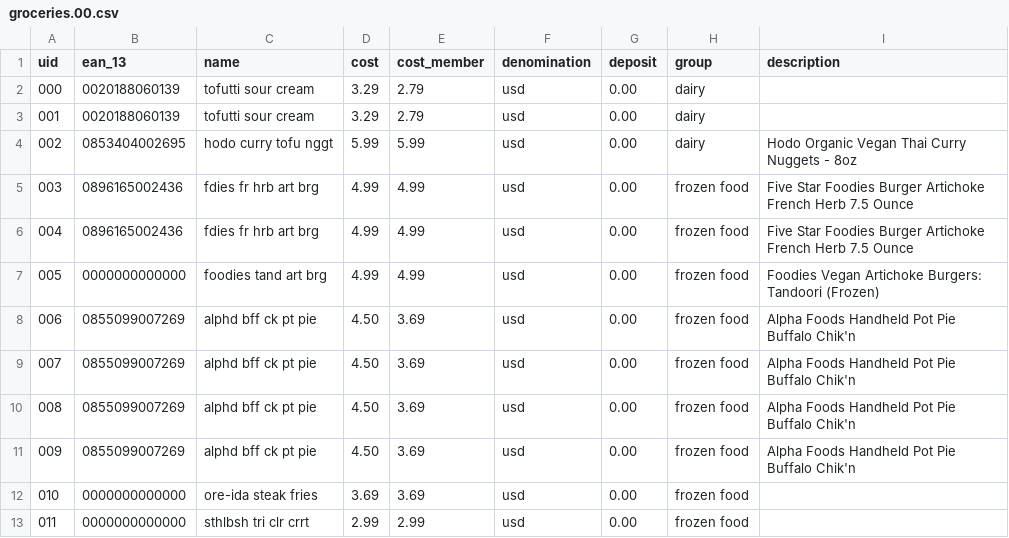
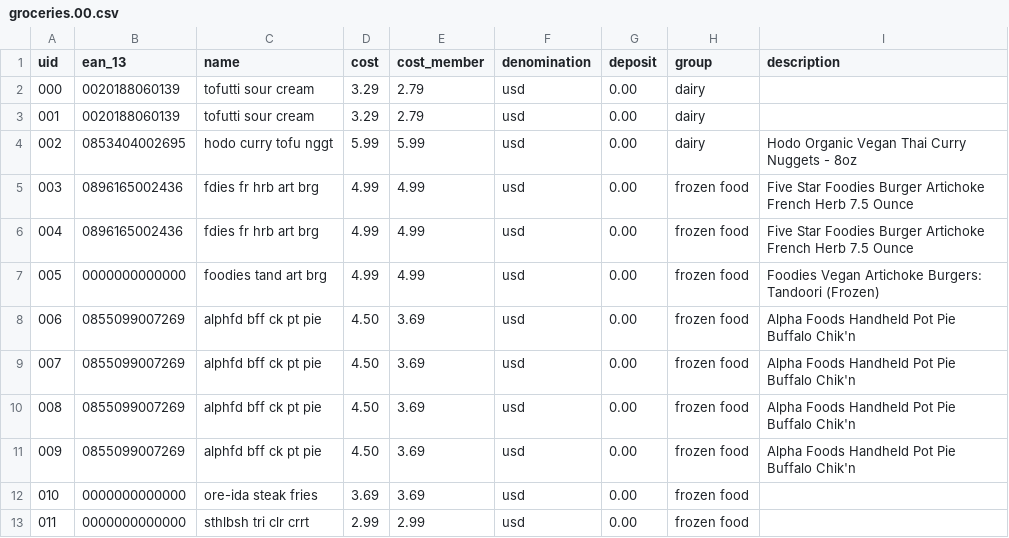
Before and after one commit to leafyrabbet/leafyrabbet_data, a CSV file: groceries.00.csv, drawn as a sheet; only a part is shown.

Commit message:
FIX: Name Typo
- Updating name for consistency across datafiles.

```diff
--- a/groceries.00.csv
+++ b/groceries.00.csv
@@ -7,6 +7,6 @@ uid,ean_13,name,cost,cost_member,denomination,deposit,group,description
 005,0000000000000,"foodies tand art brg",4.99,4.99,usd,0.00,"frozen food","Foodies Vegan Artichoke Burgers: Tandoori (Frozen)"
-006,0855099007269,"alphd bff ck pt pie",4.50,3.69,usd,0.00,"frozen food","Alpha Foods Handheld Pot Pie Buffalo Chik'n"
-007,0855099007269,"alphd bff ck pt pie",4.50,3.69,usd,0.00,"frozen food","Alpha Foods Handheld Pot Pie Buffalo Chik'n"
-008,0855099007269,"alphd bff ck pt pie",4.50,3.69,usd,0.00,"frozen food","Alpha Foods Handheld Pot Pie Buffalo Chik'n"
-009,0855099007269,"alphd bff ck pt pie",4.50,3.69,usd,0.00,"frozen food","Alpha Foods Handheld Pot Pie Buffalo Chik'n"
+006,0855099007269,"alphfd bff ck pt pie",4.50,3.69,usd,0.00,"frozen food","Alpha Foods Handheld Pot Pie Buffalo Chik'n"
+007,0855099007269,"alphfd bff ck pt pie",4.50,3.69,usd,0.00,"frozen food","Alpha Foods Handheld Pot Pie Buffalo Chik'n"
+008,0855099007269,"alphfd bff ck pt pie",4.50,3.69,usd,0.00,"frozen food","Alpha Foods Handheld Pot Pie Buffalo Chik'n"
+009,0855099007269,"alphfd bff ck pt pie",4.50,3.69,usd,0.00,"frozen food","Alpha Foods Handheld Pot Pie Buffalo Chik'n"
 010,0000000000000,"ore-ida steak fries",3.69,3.69,usd,0.00,"frozen food",""
```
